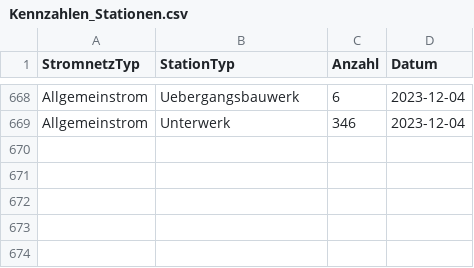
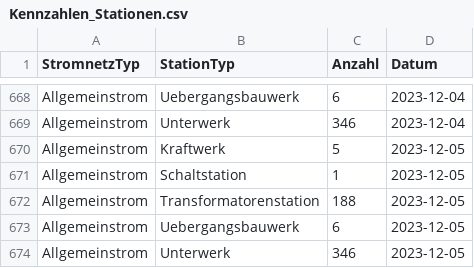
Before and after one commit to SFOE/KeyFiguresElectricalInstallations, a CSV file: data/Kennzahlen_Stationen.csv, drawn as a sheet; only a part is shown, gaps mark what is left out; the diff names each change by its address in the sheet, - before the commit and + after, or states it on an @@ line.

```diff
--- a/data/Kennzahlen_Stationen.csv
+++ b/data/Kennzahlen_Stationen.csv
+row 670: Allgemeinstrom | Kraftwerk | 5 | 2023-12-05
+row 671: Allgemeinstrom | Schaltstation | 1 | 2023-12-05
+row 672: Allgemeinstrom | Transformatorenstation | 188 | 2023-12-05
+row 673: Allgemeinstrom | Uebergangsbauwerk | 6 | 2023-12-05
+row 674: Allgemeinstrom | Unterwerk | 346 | 2023-12-05
```
Also changed, not shown: data/Kennzahlen_Leitungen.csv, data/Kennzahlen_Masten.csv, 7 other files.
